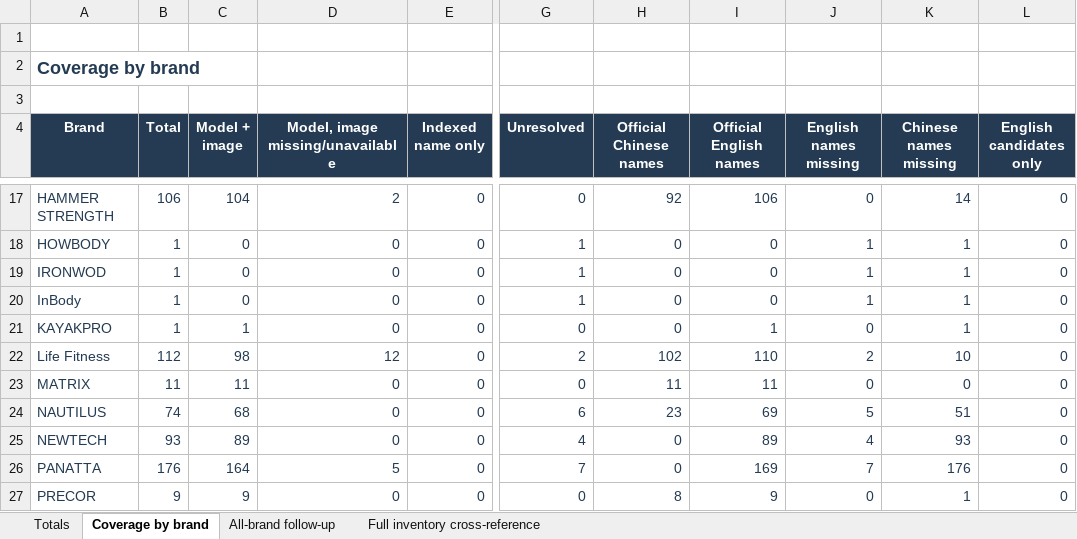
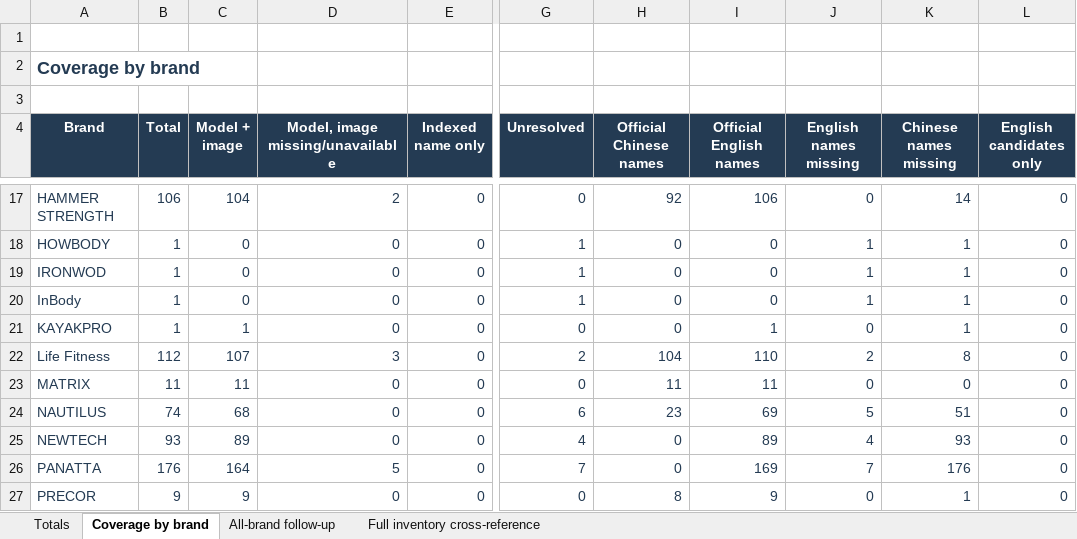
Before and after one commit to roden0609/gymory, an Excel workbook: docs/data/247-fitness-hk-official-equipment-research-2026-10-28.xlsx, sheet Coverage by brand, drawn as a sheet; only a part is shown, gaps mark what is left out; values as stored, in another font and other column widths than the file's, no borders; table styles not drawn; the diff names each change by its address in the sheet, - before the commit and + after, or states it on an @@ line.

Commit message:
fix(data): fill Life Fitness research gaps and apply image approvals
- Add nine official image URLs and two Chinese names
- Preserve model, generation and component image distinctions
- Apply user verification for seven equipment records
- Regenerate Markdown and Excel reports
- Add replay and approval validation tests

```diff
--- a/docs/data/247-fitness-hk-official-equipment-research-2026-10-28.xlsx (sheet Coverage by brand)
+++ b/docs/data/247-fitness-hk-official-equipment-research-2026-10-28.xlsx (sheet Coverage by brand)
-C22 (Model + image): 98
+C22 (Model + image): 107
-D22 (Model, image missing/unavailable): 12
+D22 (Model, image missing/unavailable): 3
-H22 (Official Chinese names): 102
+H22 (Official Chinese names): 104
-K22 (Chinese names missing): 10
+K22 (Chinese names missing): 8
```
Also changed, not shown: sheet Full inventory cross-reference, sheet Totals, 5 other files.
